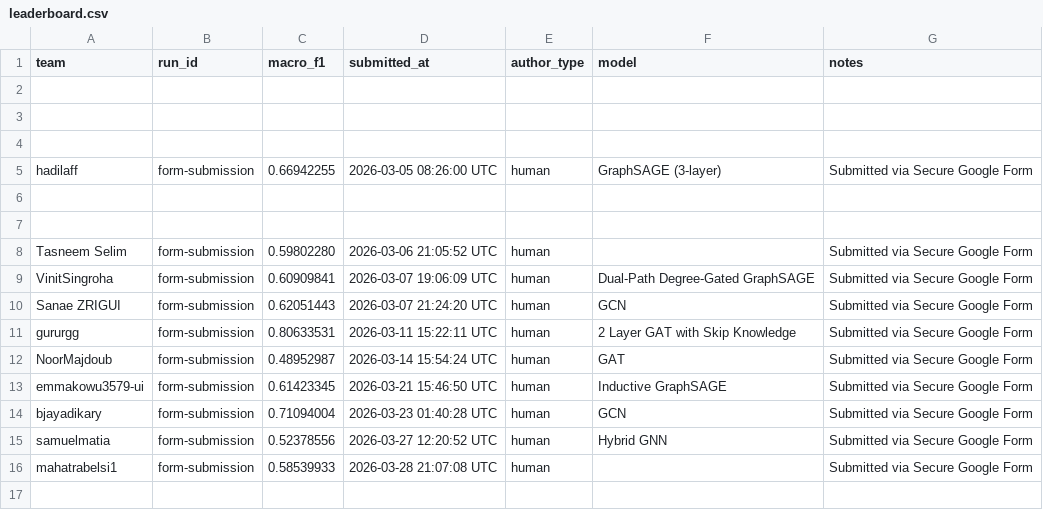
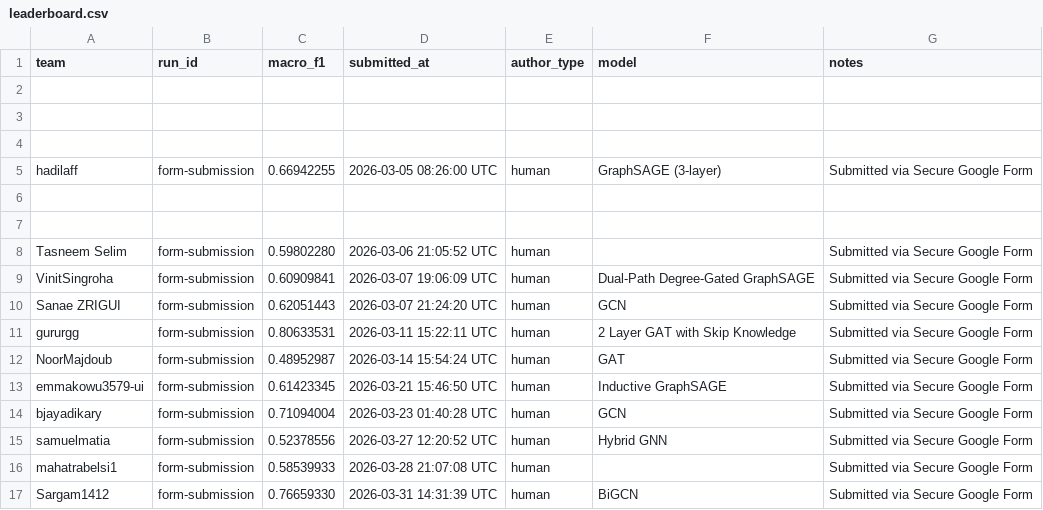
Before and after one commit to emmakowu3579-ui/GraphFMD, a CSV file: leaderboard/leaderboard.csv, drawn as a sheet.

```diff
--- a/leaderboard/leaderboard.csv
+++ b/leaderboard/leaderboard.csv
@@ -16 +16,2 @@ samuelmatia,form-submission,0.52378556,2026-03-27 12:20:52 UTC,human,Hybrid GNN,
 mahatrabelsi1,form-submission,0.58539933,2026-03-28 21:07:08 UTC,human,,Submitted via Secure Google Form
+Sargam1412,form-submission,0.76659330,2026-03-31 14:31:39 UTC,human,BiGCN,Submitted via Secure Google Form
```
Also changed, not shown: 2 other files.
